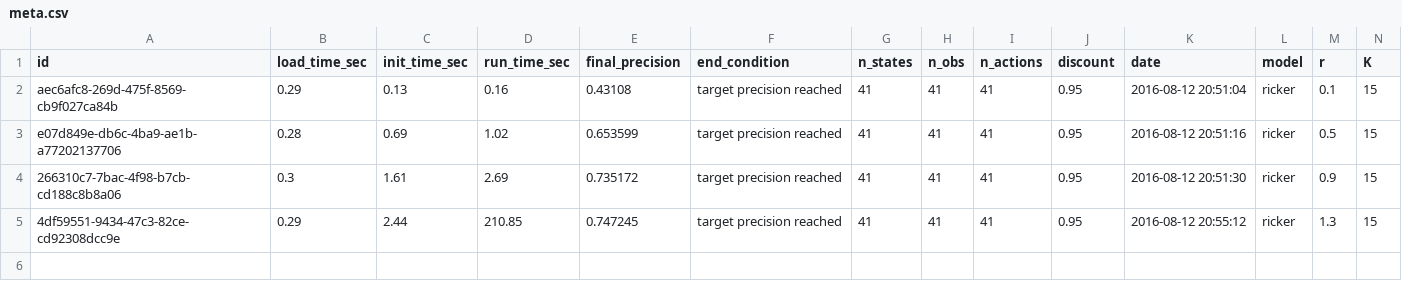
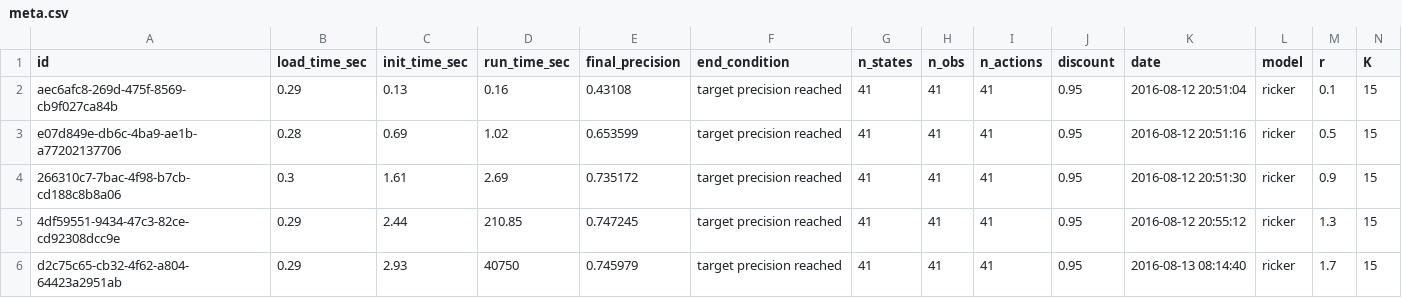
Before and after one commit to boettiger-lab/pomdp-solutions-library, a CSV file: meta.csv, drawn as a sheet; only a part is shown; rows hold the shown columns only; the diff names each change by its address in the sheet, - before the commit and + after, or states it on an @@ line.

```diff
--- a/meta.csv
+++ b/meta.csv
+row 6: d2c75c65-cb32-4f62-a804-64423a2951ab | 0.29 | 2.93 | 40750 | 0.745979 | target precision reached | 41 | 41 | 41 | 0.95 | 2016-08-13 08:14:40 | ricker | 1.7 | 15
```
Also changed, not shown: 2 other files.
